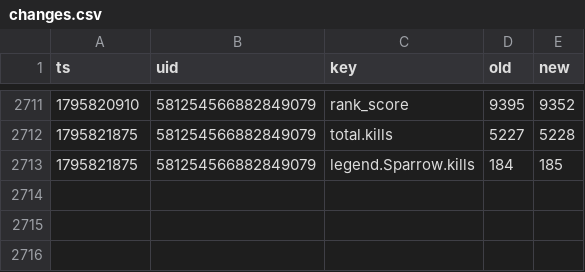
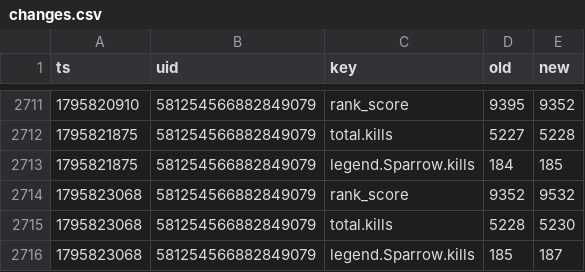
Before and after one commit to lukeapples/apex-tracker, a CSV file: changes.csv, drawn as a sheet; only a part is shown, gaps mark what is left out; the diff names each change by its address in the sheet, - before the commit and + after, or states it on an @@ line.

```diff
--- a/changes.csv
+++ b/changes.csv
+row 2714: 1795823068 | 581254566882849079 | rank_score | 9352 | 9532
+row 2715: 1795823068 | 581254566882849079 | total.kills | 5228 | 5230
+row 2716: 1795823068 | 581254566882849079 | legend.Sparrow.kills | 185 | 187
```
Also changed, not shown: 1 other file.
